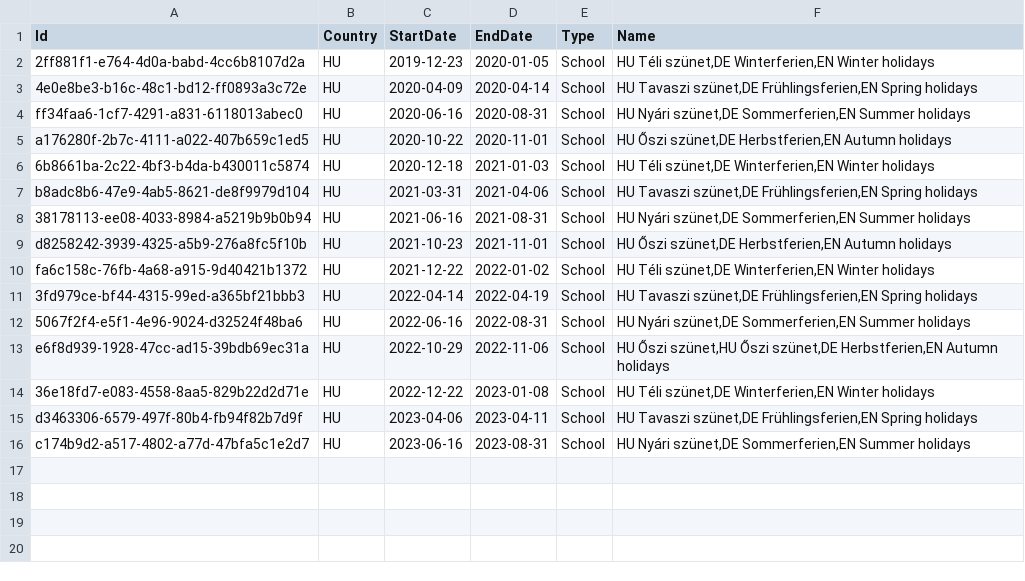
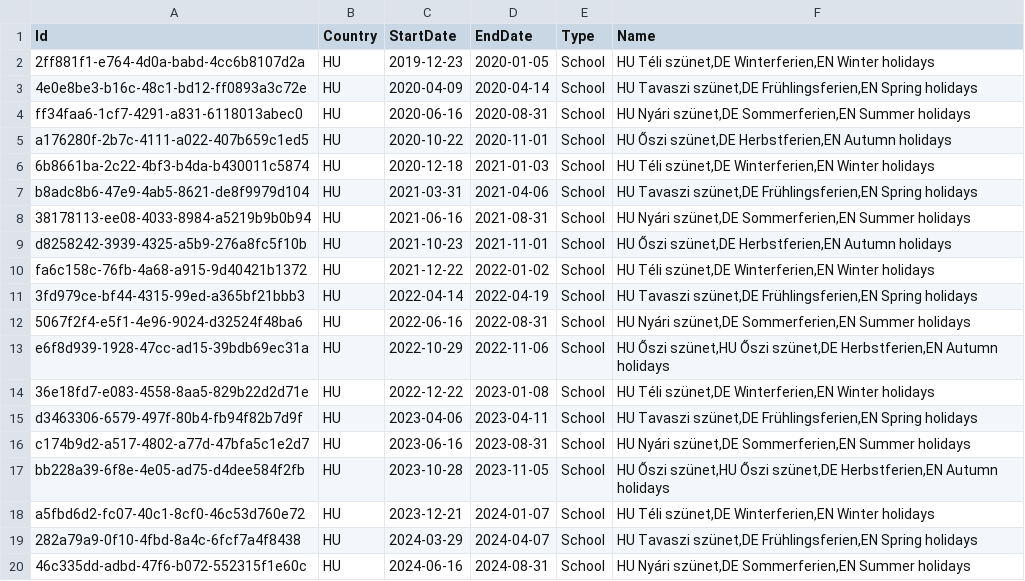
Before and after one commit to openpotato/openholidaysapi.data, a CSV file: src/hu/holidays/holidays.school.csv, drawn as a sheet.

Commit message:
Added Hungarian school holidays for 2023/2024

```diff
--- a/src/hu/holidays/holidays.school.csv
+++ b/src/hu/holidays/holidays.school.csv
@@ -16 +16,5 @@ d3463306-6579-497f-80b4-fb94f82b7d9f;HU;2023-04-06;2023-04-11;School;HU Tavaszi
 c174b9d2-a517-4802-a77d-47bfa5c1e2d7;HU;2023-06-16;2023-08-31;School;HU Nyári szünet,DE Sommerferien,EN Summer holidays
+bb228a39-6f8e-4e05-ad75-d4dee584f2fb;HU;2023-10-28;2023-11-05;School;HU Őszi szünet,HU Őszi szünet,DE Herbstferien,EN Autumn holidays
+a5fbd6d2-fc07-40c1-8cf0-46c53d760e72;HU;2023-12-21;2024-01-07;School;HU Téli szünet,DE Winterferien,EN Winter holidays
+282a79a9-0f10-4fbd-8a4c-6fcf7a4f8438;HU;2024-03-29;2024-04-07;School;HU Tavaszi szünet,DE Frühlingsferien,EN Spring holidays
+46c335dd-adbd-47f6-b072-552315f1e60c;HU;2024-06-16;2024-08-31;School;HU Nyári szünet,DE Sommerferien,EN Summer holidays
```
Also changed, not shown: 1 other file.
